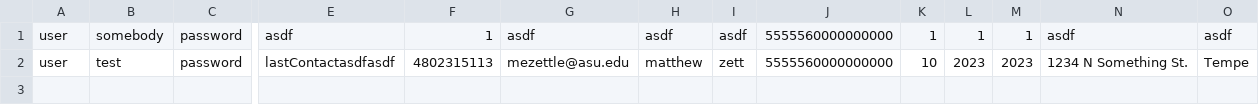
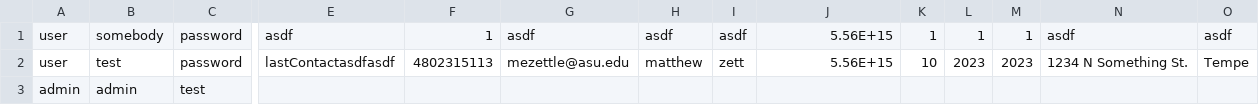
Before and after one commit to mzettle/CSE360-Group-Project, a TSV file: eclipse/RestaurantOrder/users.tsv, drawn as a sheet; only a part is shown, gaps mark what is left out; rows hold the shown columns only; the diff names each change by its address in the sheet, - before the commit and + after, or states it on an @@ line.

```diff
--- a/eclipse/RestaurantOrder/users.tsv
+++ b/eclipse/RestaurantOrder/users.tsv
-J1:J2: 5555560000000000
+J1:J2: 5.56E+15
+row 3: admin | admin | test
```
Also changed, not shown: eclipse/RestaurantOrder/menu.tsv, 5 other files.
